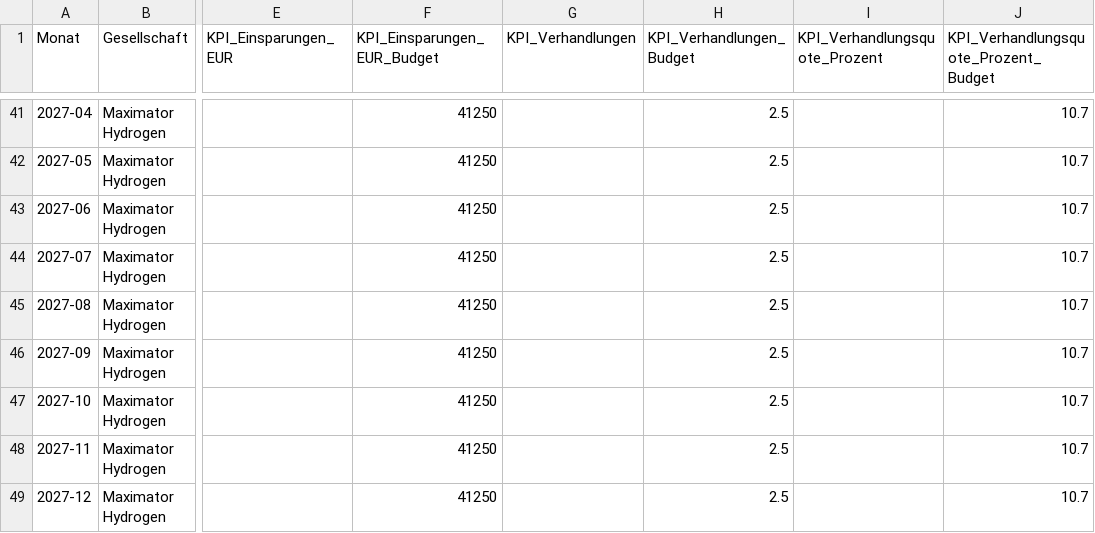
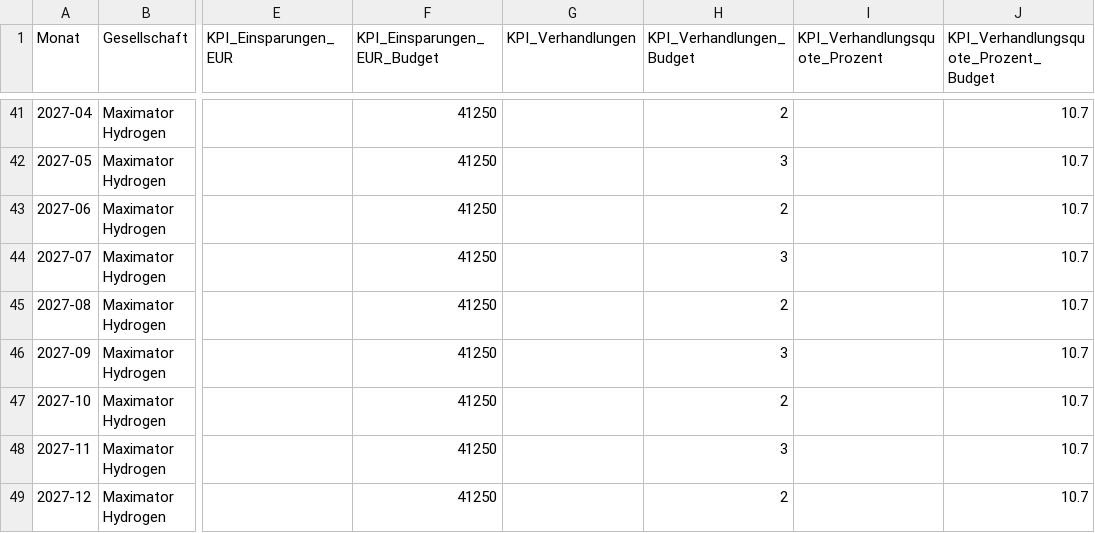
Before and after one commit to nikolausridder1301/tacto, a CSV file: data/kpis.csv, drawn as a sheet; only a part is shown, gaps mark what is left out; the diff covers the shown part only; the diff names each change by its address in the sheet, - before the commit and + after, or states it on an @@ line.

```diff
--- a/data/kpis.csv
+++ b/data/kpis.csv
-H41 (KPI_Verhandlungen_Budget): 2.5
+H41 (KPI_Verhandlungen_Budget): 2
-H42 (KPI_Verhandlungen_Budget): 2.5
+H42 (KPI_Verhandlungen_Budget): 3
-H43 (KPI_Verhandlungen_Budget): 2.5
+H43 (KPI_Verhandlungen_Budget): 2
-H44 (KPI_Verhandlungen_Budget): 2.5
+H44 (KPI_Verhandlungen_Budget): 3
-H45 (KPI_Verhandlungen_Budget): 2.5
+H45 (KPI_Verhandlungen_Budget): 2
-H46 (KPI_Verhandlungen_Budget): 2.5
+H46 (KPI_Verhandlungen_Budget): 3
-H47 (KPI_Verhandlungen_Budget): 2.5
+H47 (KPI_Verhandlungen_Budget): 2
-H48 (KPI_Verhandlungen_Budget): 2.5
+H48 (KPI_Verhandlungen_Budget): 3
-H49 (KPI_Verhandlungen_Budget): 2.5
+H49 (KPI_Verhandlungen_Budget): 2
```
Also changed, not shown: 27 edited cells elsewhere in this file, data/status.csv, templates/kpis.csv, 3 other files.
